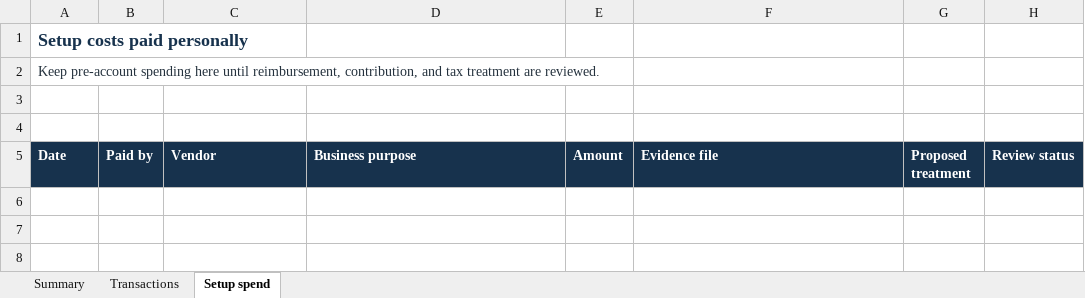
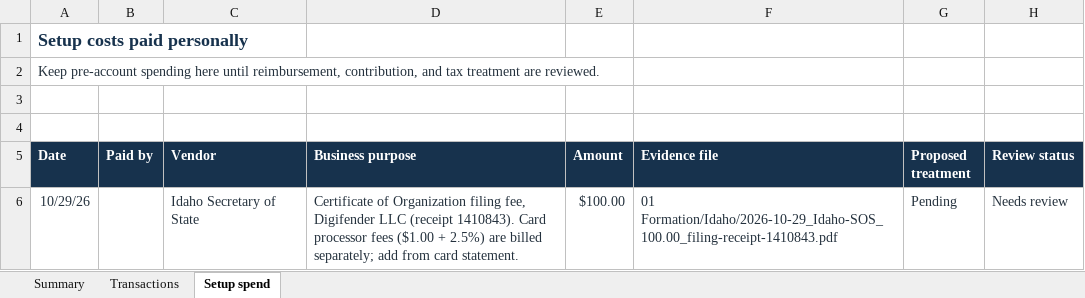
Before and after one commit to Digifender-LLC/llc, an Excel workbook: Digifender LLC (Idaho 2026)/04 Finance/Digifender Bookkeeping.xlsx, sheet Setup spend, drawn as a sheet; values as stored, in another font and other column widths than the file's, no borders; the diff names each change by its address in the sheet, - before the commit and + after, or states it on an @@ line.

```diff
--- a/Digifender LLC (Idaho 2026)/04 Finance/Digifender Bookkeeping.xlsx (sheet Setup spend)
+++ b/Digifender LLC (Idaho 2026)/04 Finance/Digifender Bookkeeping.xlsx (sheet Setup spend)
+row 6: 10/29/26 |  | Idaho Secretary of State | Certificate of Organization filing fee, Digifender LLC (receipt 1410843). Card processor fees ($1.00 + 2.5%) are billed separately; add from card statement. | $100.00 | 01 Formation/Idaho/2026-10-29_Idaho-SOS_100.00_filing-receipt-1410843.pdf | Pending | Needs review
```
Also changed, not shown: sheet Summary, 4 other files.
